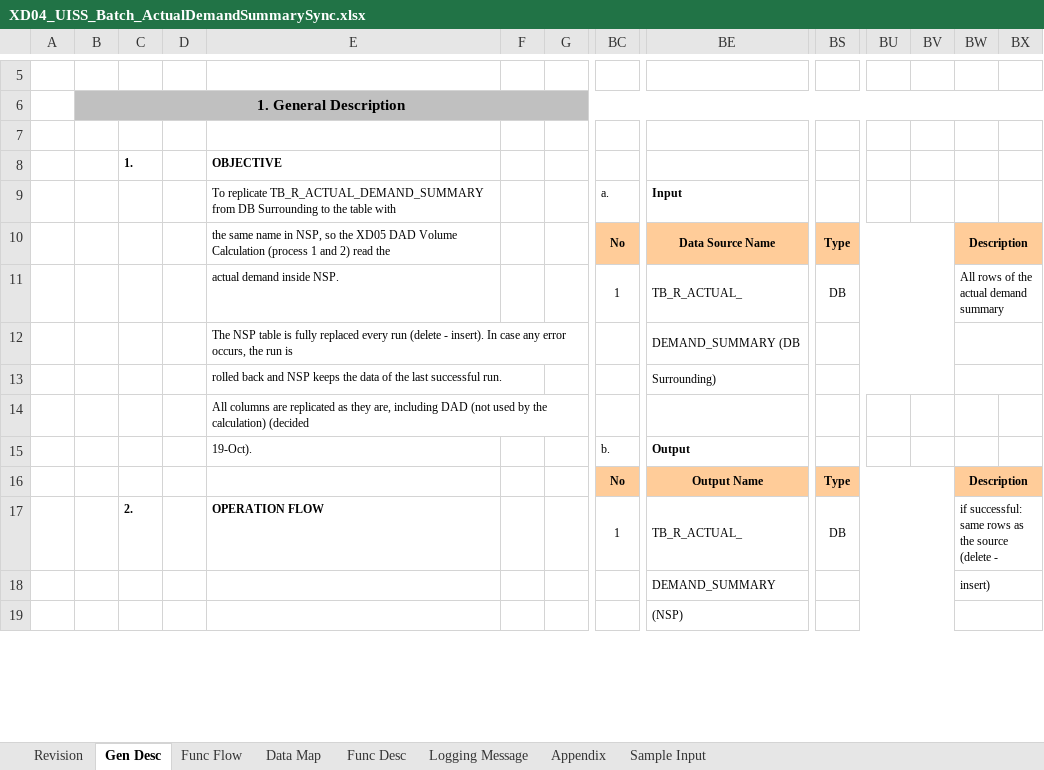
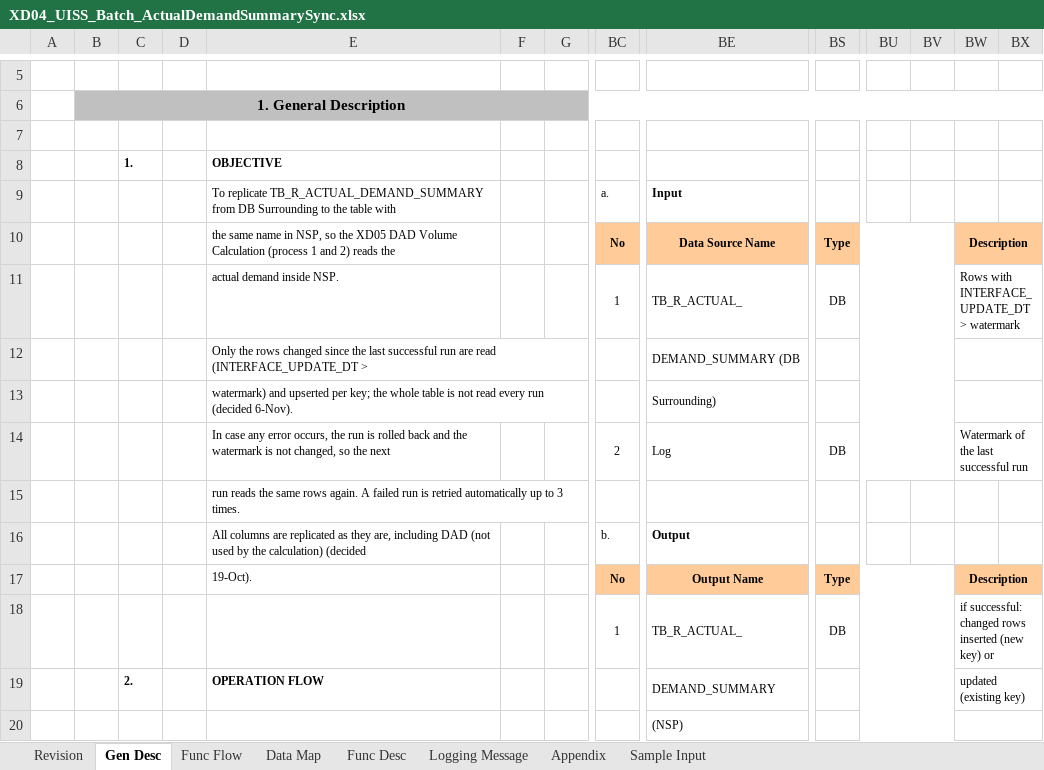
Before and after one commit to ivanrayhannn/crossdockpoc, an Excel workbook: deliverables/function_list_v2/uiss/XD04_UISS_Batch_ActualDemandSummarySync.xlsx, sheet Gen Desc, drawn as a sheet; only a part is shown, gaps mark what is left out; values as stored, in another font and other column widths than the file's, no borders; charts and pictures not drawn; removed rows and columns are numbered as before the commit, all else as after; rows hold the shown columns only; the diff covers the shown part only; the diff names each change by its address in the sheet, - before the commit and + after, or states it on an @@ line.

```diff
--- a/deliverables/function_list_v2/uiss/XD04_UISS_Batch_ActualDemandSummarySync.xlsx (sheet Gen Desc)
+++ b/deliverables/function_list_v2/uiss/XD04_UISS_Batch_ActualDemandSummarySync.xlsx (sheet Gen Desc)
-E10: …and 2) read the
+E10: …and 2) reads the
-BW11: All rows of the actual demand summary
+BW11: Rows with INTERFACE_UPDATE_DT > watermark
-E12: The NSP table is fully replaced every run (delete - insert). In case any error occurs, the run is
+E12: Only the rows changed since the last successful run are read (INTERFACE_UPDATE_DT >
-E13: rolled back and NSP keeps the data of the last successful run.
+E13: watermark) and upserted per key; the whole table is not read every run (decided 6-Nov).
+row 14:  |  |  |  | In case any error occurs, the run is rolled back and the watermark is not changed, so the next |  |  | 2 | Log | DB |  |  | Watermark of the last successful run
-E15: All columns are replicated as they are, including DAD (not used by the calculation) (decided
+E15: run reads the same rows again. A failed run is retried automatically up to 3 times.
-E16: 19-Oct).
+E16: All columns are replicated as they are, including DAD (not used by the calculation) (decided
-E17: (empty)
+E17: 19-Oct).
-C18: 2.
+C18: (empty)
-E18: OPERATION FLOW
+E18: (empty)
-BW18: if successful: same rows as the source (delete -
+BW18: if successful: changed rows inserted (new key) or
-row 18:  |  |  |  |  |  |  |  | DEMAND_SUMMARY |  |  |  | insert)
+row 19:  |  | 2. |  | OPERATION FLOW |  |  |  | DEMAND_SUMMARY |  |  |  | updated (existing key)
```
Also changed, not shown: 8 added rows, 2 removed rows and 2 edited cells elsewhere in this sheet, sheet Data Map, sheet Logging Message, sheet Func Flow, sheet Sample Input, sheet Func Desc, sheet Appendix, charts or pictures, deliverables/function_list_v2/XD01-XD15_UR_Business_Logic_Summary.xlsx, deliverables/function_list_v2/bpf/Crossdock_BPF_Level2.xlsx, 21 other files.
